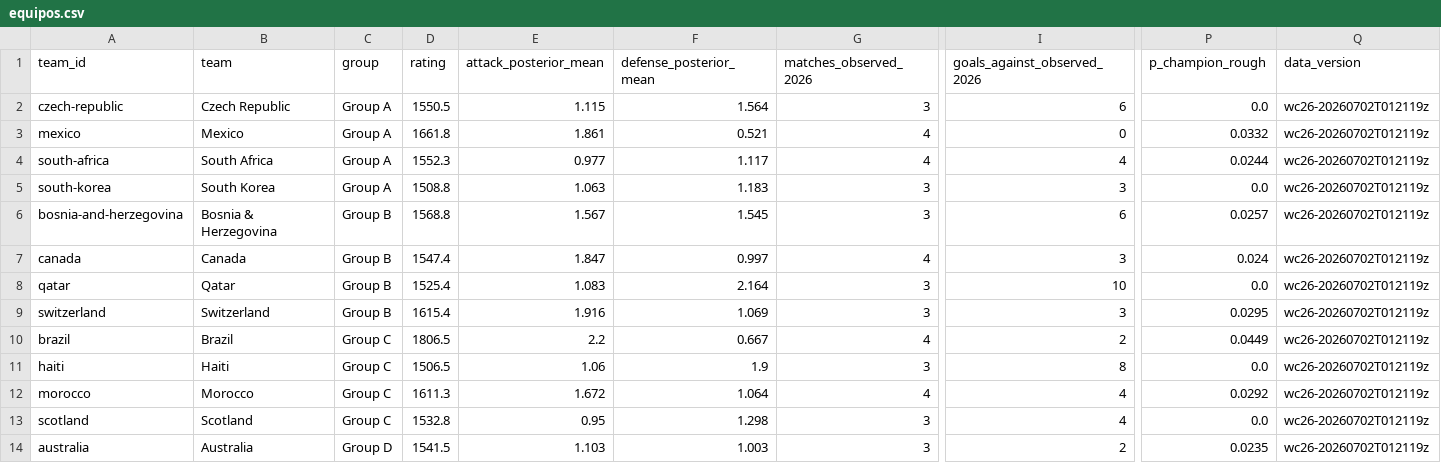
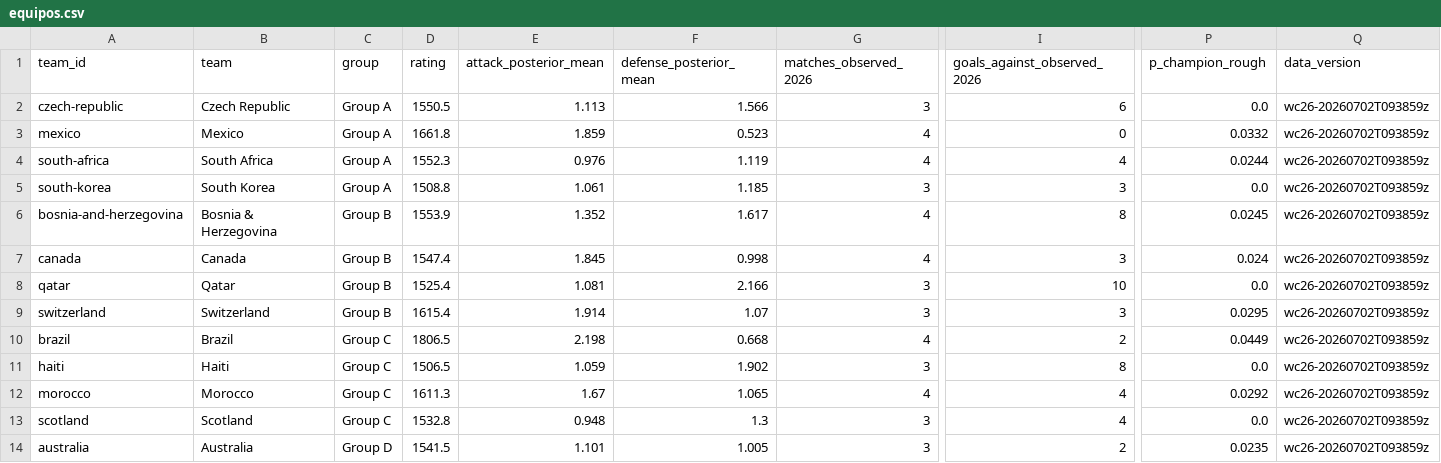
Before and after one commit to diegomezapy/copa_mundial_probabilidades, a CSV file: data/sheets/equipos.csv, drawn as a sheet; only a part is shown, gaps mark what is left out; the diff covers the shown part only; the diff names each change by its address in the sheet, - before the commit and + after, or states it on an @@ line.

```diff
--- a/data/sheets/equipos.csv
+++ b/data/sheets/equipos.csv
-E2 (attack_posterior_mean): 1.115
+E2 (attack_posterior_mean): 1.113
-F2 (defense_posterior_mean): 1.564
+F2 (defense_posterior_mean): 1.566
-Q2:Q14 (data_version): wc26-20260702T012119z
+Q2:Q14 (data_version): wc26-20260702T093859z
-E3 (attack_posterior_mean): 1.861
+E3 (attack_posterior_mean): 1.859
-F3 (defense_posterior_mean): 0.521
+F3 (defense_posterior_mean): 0.523
-E4 (attack_posterior_mean): 0.977
+E4 (attack_posterior_mean): 0.976
-F4 (defense_posterior_mean): 1.117
+F4 (defense_posterior_mean): 1.119
-E5 (attack_posterior_mean): 1.063
+E5 (attack_posterior_mean): 1.061
-F5 (defense_posterior_mean): 1.183
+F5 (defense_posterior_mean): 1.185
-D6 (rating): 1568.8
+D6 (rating): 1553.9
-E6 (attack_posterior_mean): 1.567
+E6 (attack_posterior_mean): 1.352
-F6 (defense_posterior_mean): 1.545
+F6 (defense_posterior_mean): 1.617
-G6 (matches_observed_2026): 3
+G6 (matches_observed_2026): 4
-I6 (goals_against_observed_2026): 6
+I6 (goals_against_observed_2026): 8
-P6 (p_champion_rough): 0.0257
+P6 (p_champion_rough): 0.0245
-E7 (attack_posterior_mean): 1.847
+E7 (attack_posterior_mean): 1.845
-F7 (defense_posterior_mean): 0.997
+F7 (defense_posterior_mean): 0.998
-E8 (attack_posterior_mean): 1.083
+E8 (attack_posterior_mean): 1.081
-F8 (defense_posterior_mean): 2.164
+F8 (defense_posterior_mean): 2.166
-E9 (attack_posterior_mean): 1.916
+E9 (attack_posterior_mean): 1.914
-F9 (defense_posterior_mean): 1.069
+F9 (defense_posterior_mean): 1.07
-E10 (attack_posterior_mean): 2.2
+E10 (attack_posterior_mean): 2.198
-F10 (defense_posterior_mean): 0.667
+F10 (defense_posterior_mean): 0.668
-E11 (attack_posterior_mean): 1.06
+E11 (attack_posterior_mean): 1.059
-F11 (defense_posterior_mean): 1.9
+F11 (defense_posterior_mean): 1.902
-E12 (attack_posterior_mean): 1.672
+E12 (attack_posterior_mean): 1.67
-F12 (defense_posterior_mean): 1.064
+F12 (defense_posterior_mean): 1.065
-E13 (attack_posterior_mean): 0.95
+E13 (attack_posterior_mean): 0.948
-F13 (defense_posterior_mean): 1.298
+F13 (defense_posterior_mean): 1.3
-E14 (attack_posterior_mean): 1.103
+E14 (attack_posterior_mean): 1.101
-F14 (defense_posterior_mean): 1.003
+F14 (defense_posterior_mean): 1.005
```
Also changed, not shown: 109 edited cells elsewhere in this file, data/sheets/historico_copas.csv, data/sheets/historico_goleadores.csv, 7 other files.
